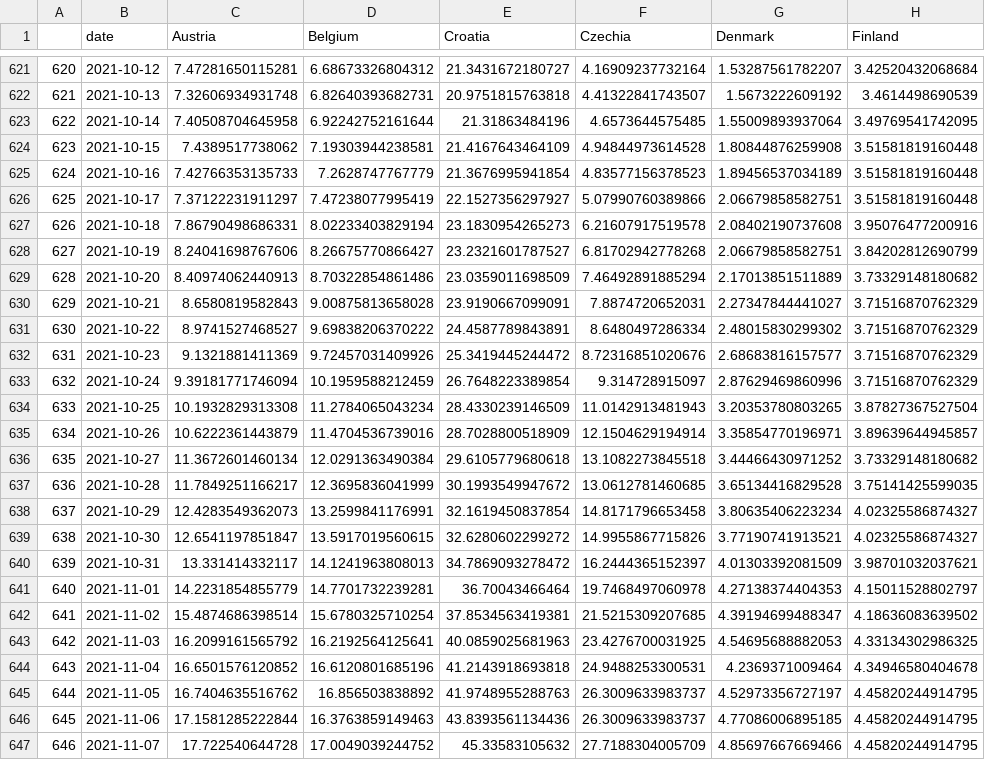
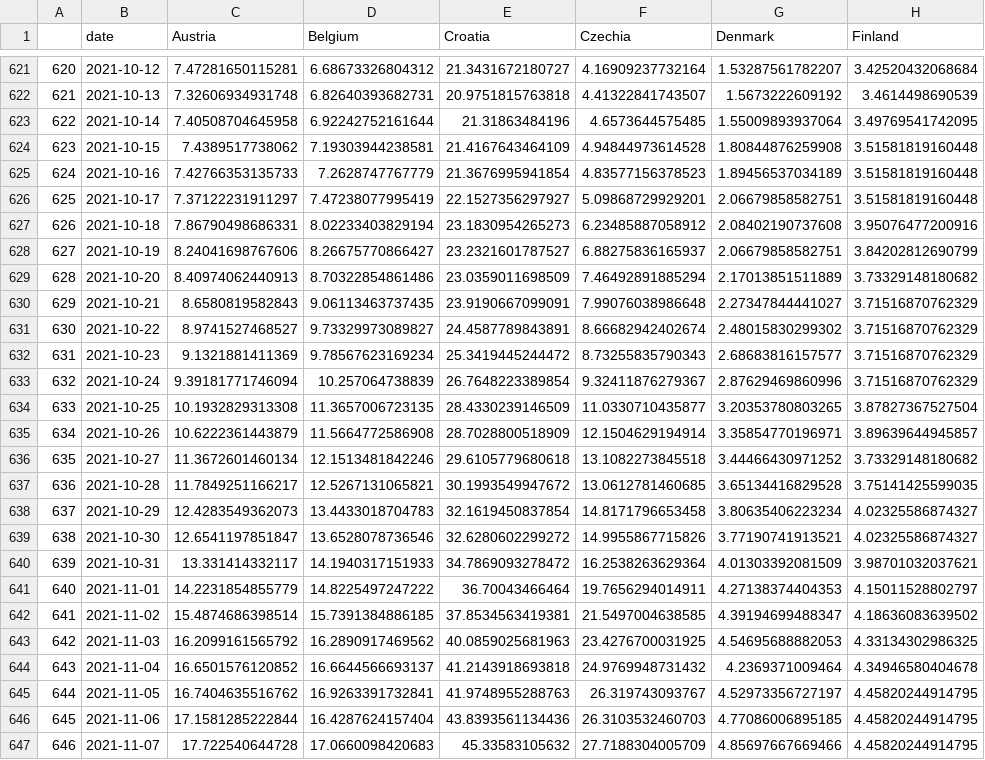
Before and after one commit to eamswe/dashboard, a CSV file: hosp.csv, drawn as a sheet; only a part is shown, gaps mark what is left out; the diff covers the shown part only; the diff names each change by its address in the sheet, - before the commit and + after, or states it on an @@ line.

```diff
--- a/hosp.csv
+++ b/hosp.csv
-F626 (Czechia): 5.07990760389866
+F626 (Czechia): 5.09868729929201
-F627 (Czechia): 6.21607917519578
+F627 (Czechia): 6.23485887058912
-F628 (Czechia): 6.81702942778268
+F628 (Czechia): 6.88275836165937
-D630 (Belgium): 9.00875813658028
+D630 (Belgium): 9.06113463737435
-F630 (Czechia): 7.8874720652031
+F630 (Czechia): 7.99076038986648
-D631 (Belgium): 9.69838206370222
+D631 (Belgium): 9.73329973089827
-F631 (Czechia): 8.6480497286334
+F631 (Czechia): 8.66682942402674
-D632 (Belgium): 9.72457031409926
+D632 (Belgium): 9.78567623169234
-F632 (Czechia): 8.72316851020676
+F632 (Czechia): 8.73255835790343
-D633 (Belgium): 10.1959588212459
+D633 (Belgium): 10.257064738839
-F633 (Czechia): 9.314728915097
+F633 (Czechia): 9.32411876279367
-D634 (Belgium): 11.2784065043234
+D634 (Belgium): 11.3657006723135
-F634 (Czechia): 11.0142913481943
+F634 (Czechia): 11.0330710435877
-D635 (Belgium): 11.4704536739016
+D635 (Belgium): 11.5664772586908
-D636 (Belgium): 12.0291363490384
+D636 (Belgium): 12.1513481842246
-D637 (Belgium): 12.3695836041999
+D637 (Belgium): 12.5267131065821
-D638 (Belgium): 13.2599841176991
+D638 (Belgium): 13.4433018704783
-D639 (Belgium): 13.5917019560615
+D639 (Belgium): 13.6528078736546
-D640 (Belgium): 14.1241963808013
+D640 (Belgium): 14.1940317151933
-F640 (Czechia): 16.2444365152397
+F640 (Czechia): 16.2538263629364
-D641 (Belgium): 14.7701732239281
+D641 (Belgium): 14.8225497247222
-F641 (Czechia): 19.7468497060978
+F641 (Czechia): 19.7656294014911
-D642 (Belgium): 15.6780325710254
+D642 (Belgium): 15.7391384886185
-F642 (Czechia): 21.5215309207685
+F642 (Czechia): 21.5497004638585
-D643 (Belgium): 16.2192564125641
+D643 (Belgium): 16.2890917469562
-D644 (Belgium): 16.6120801685196
+D644 (Belgium): 16.6644566693137
-F644 (Czechia): 24.9488253300531
+F644 (Czechia): 24.9769948731432
-D645 (Belgium): 16.856503838892
+D645 (Belgium): 16.9263391732841
-F645 (Czechia): 26.3009633983737
+F645 (Czechia): 26.319743093767
-D646 (Belgium): 16.3763859149463
+D646 (Belgium): 16.4287624157404
-F646 (Czechia): 26.3009633983737
+F646 (Czechia): 26.3103532460703
-D647 (Belgium): 17.0049039244752
+D647 (Belgium): 17.0660098420683
```
Also changed, not shown: 7 added rows and 59 edited cells elsewhere in this file, cases.csv, cumulcases.csv, 1 other file.
